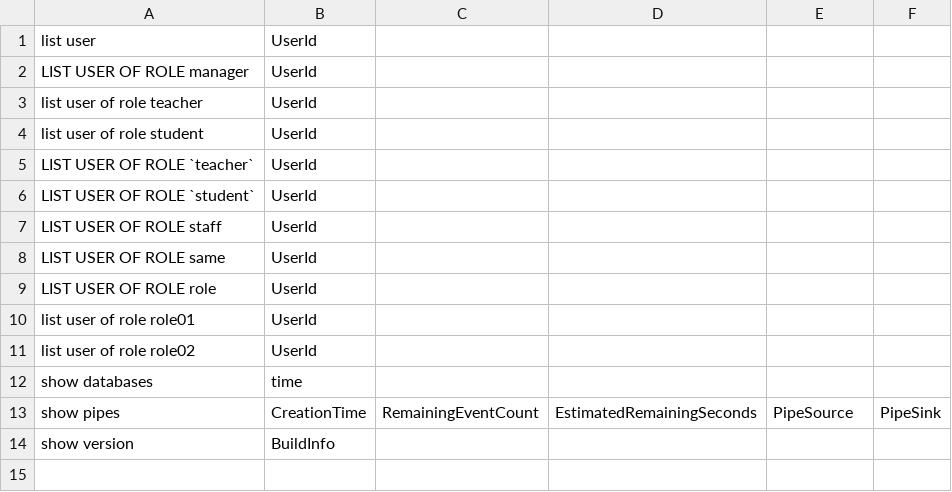
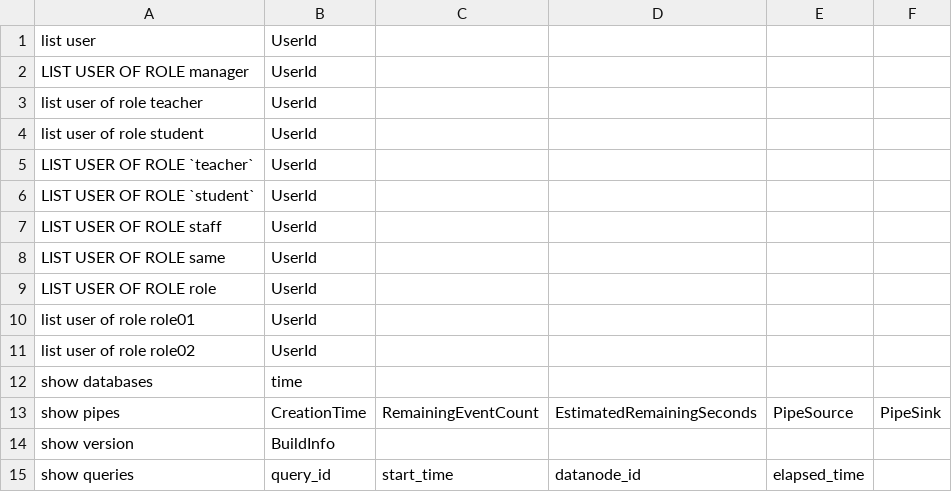
Before and after one commit to thulab/iotdb-sql-testcase, a CSV file: table/CONFIG/special_query.csv, drawn as a sheet; the diff names each change by its address in the sheet, - before the commit and + after, or states it on an @@ line.

Commit message:
Add User_System_Maintenance testcase in table model

```diff
--- a/table/CONFIG/special_query.csv
+++ b/table/CONFIG/special_query.csv
+row 15: show queries | query_id | start_time | datanode_id | elapsed_time
```
Also changed, not shown: 2 other files.
